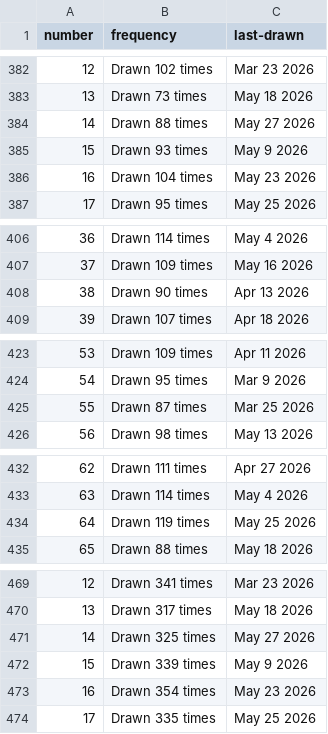
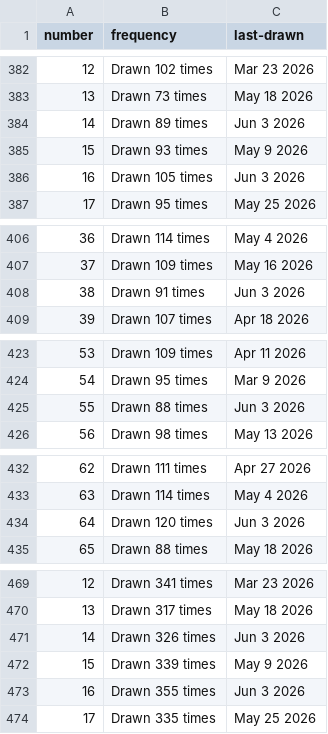
Before and after one commit to kv-hearst/powerball, a CSV file: data/main_ball.csv, drawn as a sheet; only a part is shown, gaps mark what is left out; the diff covers the shown part only.

```diff
--- a/data/main_ball.csv
+++ b/data/main_ball.csv
@@ -383,5 +383,5 @@ number,frequency,last-drawn
 13,Drawn 73 times,May 18 2026
-14,Drawn 88 times,May 27 2026
+14,Drawn 89 times,Jun 3 2026
 15,Drawn 93 times,May 9 2026
-16,Drawn 104 times,May 23 2026
+16,Drawn 105 times,Jun 3 2026
 17,Drawn 95 times,May 25 2026
@@ -407,3 +407,3 @@ number,frequency,last-drawn
 37,Drawn 109 times,May 16 2026
-38,Drawn 90 times,Apr 13 2026
+38,Drawn 91 times,Jun 3 2026
 39,Drawn 107 times,Apr 18 2026
@@ -424,3 +424,3 @@ number,frequency,last-drawn
 54,Drawn 95 times,Mar 9 2026
-55,Drawn 87 times,Mar 25 2026
+55,Drawn 88 times,Jun 3 2026
 56,Drawn 98 times,May 13 2026
@@ -433,3 +433,3 @@ number,frequency,last-drawn
 63,Drawn 114 times,May 4 2026
-64,Drawn 119 times,May 25 2026
+64,Drawn 120 times,Jun 3 2026
 65,Drawn 88 times,May 18 2026
@@ -470,5 +470,5 @@ number,frequency,last-drawn
 13,Drawn 317 times,May 18 2026
-14,Drawn 325 times,May 27 2026
+14,Drawn 326 times,Jun 3 2026
 15,Drawn 339 times,May 9 2026
-16,Drawn 354 times,May 23 2026
+16,Drawn 355 times,Jun 3 2026
 17,Drawn 335 times,May 25 2026
```
Also changed, not shown: 10 edited cells elsewhere in this file, data/main_ball_active.csv, data/main_ball_cleaned.csv, 4 other files.
